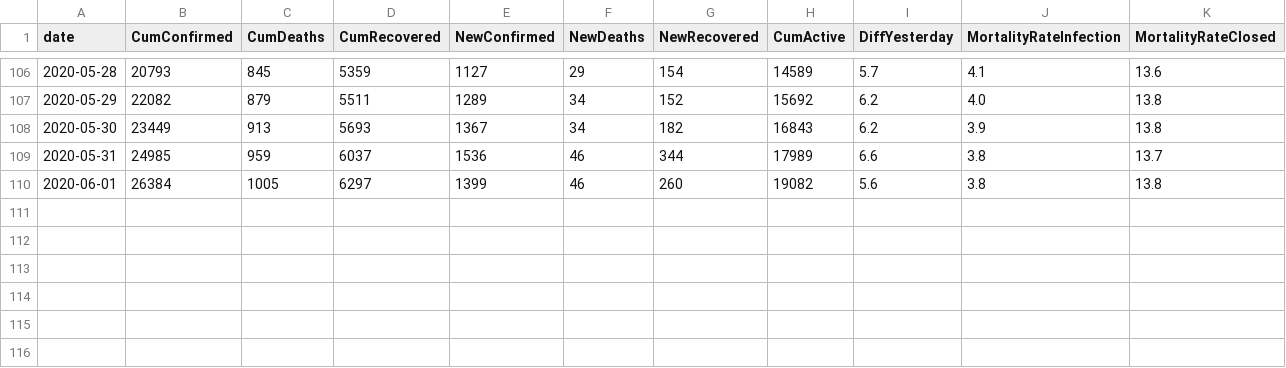
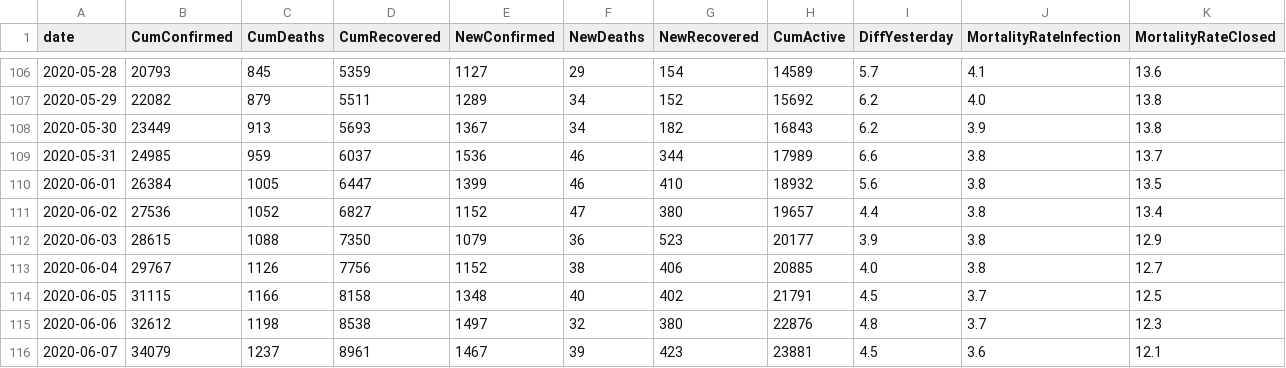
Before and after one commit to ma7555/Egypt-Covid19, a CSV file: EG-COVID-19.csv, drawn as a sheet; only a part is shown, gaps mark what is left out.

```diff
--- a/EG-COVID-19.csv
+++ b/EG-COVID-19.csv
@@ -109,2 +109,8 @@ date,CumConfirmed,CumDeaths,CumRecovered,NewConfirmed,NewDeaths,NewRecovered,Cum
 2020-05-31,24985,959,6037,1536,46,344,17989,6.6,3.8,13.7
-2020-06-01,26384,1005,6297,1399,46,260,19082,5.6,3.8,13.8
+2020-06-01,26384,1005,6447,1399,46,410,18932,5.6,3.8,13.5
+2020-06-02,27536,1052,6827,1152,47,380,19657,4.4,3.8,13.4
+2020-06-03,28615,1088,7350,1079,36,523,20177,3.9,3.8,12.9
+2020-06-04,29767,1126,7756,1152,38,406,20885,4.0,3.8,12.7
+2020-06-05,31115,1166,8158,1348,40,402,21791,4.5,3.7,12.5
+2020-06-06,32612,1198,8538,1497,32,380,22876,4.8,3.7,12.3
+2020-06-07,34079,1237,8961,1467,39,423,23881,4.5,3.6,12.1
```
Also changed, not shown: 1 other file.
